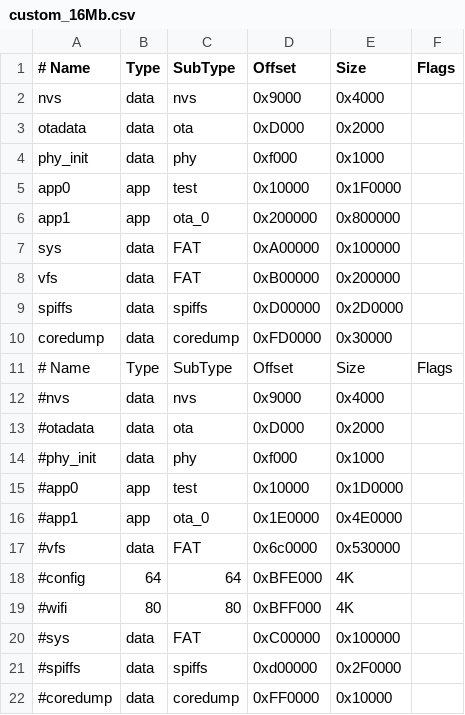
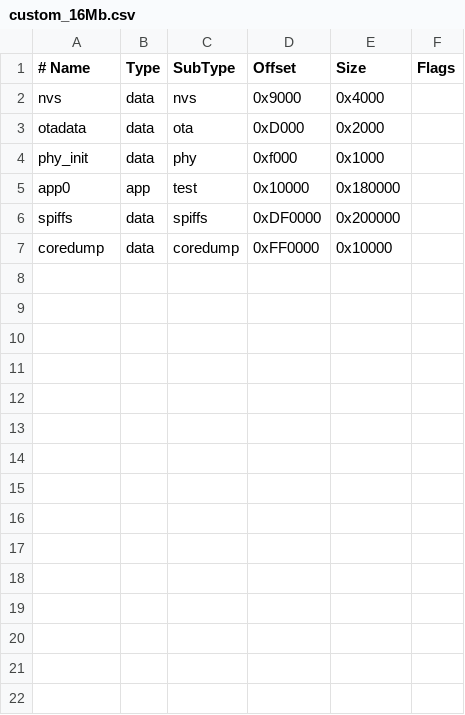
Before and after one commit to bmorcelli/Launcher, a CSV file: support_files/custom_16Mb.csv, drawn as a sheet.

```diff
--- a/support_files/custom_16Mb.csv
+++ b/support_files/custom_16Mb.csv
@@ -4,19 +4,4 @@ otadata,    data, ota,       0xD000,   0x2000,
 phy_init,   data, phy,       0xf000,   0x1000,
-app0,       app,  test,      0x10000,  0x1F0000,
-app1,       app,  ota_0,     0x200000, 0x800000,
-sys,        data,  FAT,      0xA00000, 0x100000,
-vfs,        data,  FAT,      0xB00000, 0x200000,
-spiffs,     data, spiffs,    0xD00000, 0x2D0000,
-coredump,   data, coredump,  0xFD0000, 0x30000,
-# Name,     Type, SubType,   Offset,   Size,    Flags
-#nvs,        data, nvs,       0x9000,   0x4000,
-#otadata,    data, ota,       0xD000,   0x2000,
-#phy_init,   data, phy,       0xf000,   0x1000,
-#app0,       app,  test,      0x10000,  0x1D0000,
-#app1,       app,  ota_0,     0x1E0000, 0x4E0000,
-#vfs,        data,  FAT,      0x6c0000, 0x530000,
-#config,     64,     64,      0xBFE000,4K,
-#wifi,       80,     80,      0xBFF000,4K,
-#sys,        data,   FAT,     0xC00000, 0x100000,
-#spiffs,     data,   spiffs,  0xd00000, 0x2F0000,
-#coredump,   data, coredump,  0xFF0000, 0x10000,
+app0,       app,  test,      0x10000,  0x180000,
+spiffs,     data, spiffs,    0xDF0000, 0x200000,
+coredump,   data, coredump,  0xFF0000, 0x10000,
```
Also changed, not shown: support_files/custom_4Mb.csv, support_files/custom_4Mb_noOta.csv, 30 other files.
